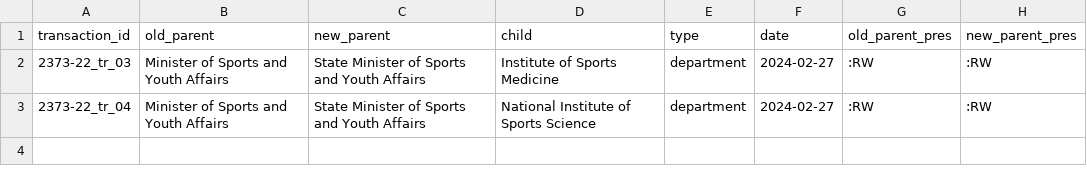
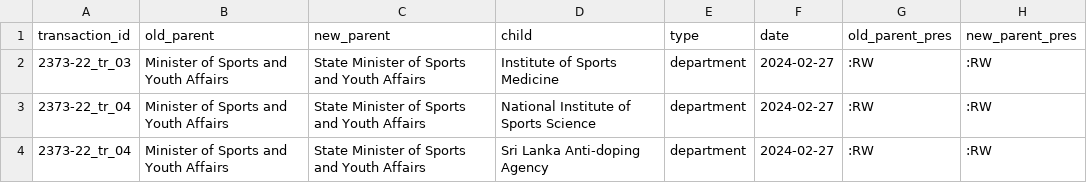
Before and after one commit to LDFLK/opengov_nexoan, a CSV file: data/orgchart/rw/2024-02-27/MOVE.csv, drawn as a sheet.

Commit message:
Correct Ranil's org data

```diff
--- a/data/orgchart/rw/2024-02-27/MOVE.csv
+++ b/data/orgchart/rw/2024-02-27/MOVE.csv
@@ -3 +3,2 @@ transaction_id,old_parent,new_parent,child,type,date,old_parent_pres,new_parent_
 2373-22_tr_04,Minister of Sports and Youth Affairs,State Minister of Sports and Youth Affairs,National Institute of Sports Science,department,2024-02-27,:RW,:RW
+2373-22_tr_04,Minister of Sports and Youth Affairs,State Minister of Sports and Youth Affairs,Sri Lanka Anti-doping Agency,department,2024-02-27,:RW,:RW
```
Also changed, not shown: data/orgchart/rw/2022-07-22/ADD.csv, data/orgchart/rw/2022-10-26/MOVE.csv, 15 other files.
